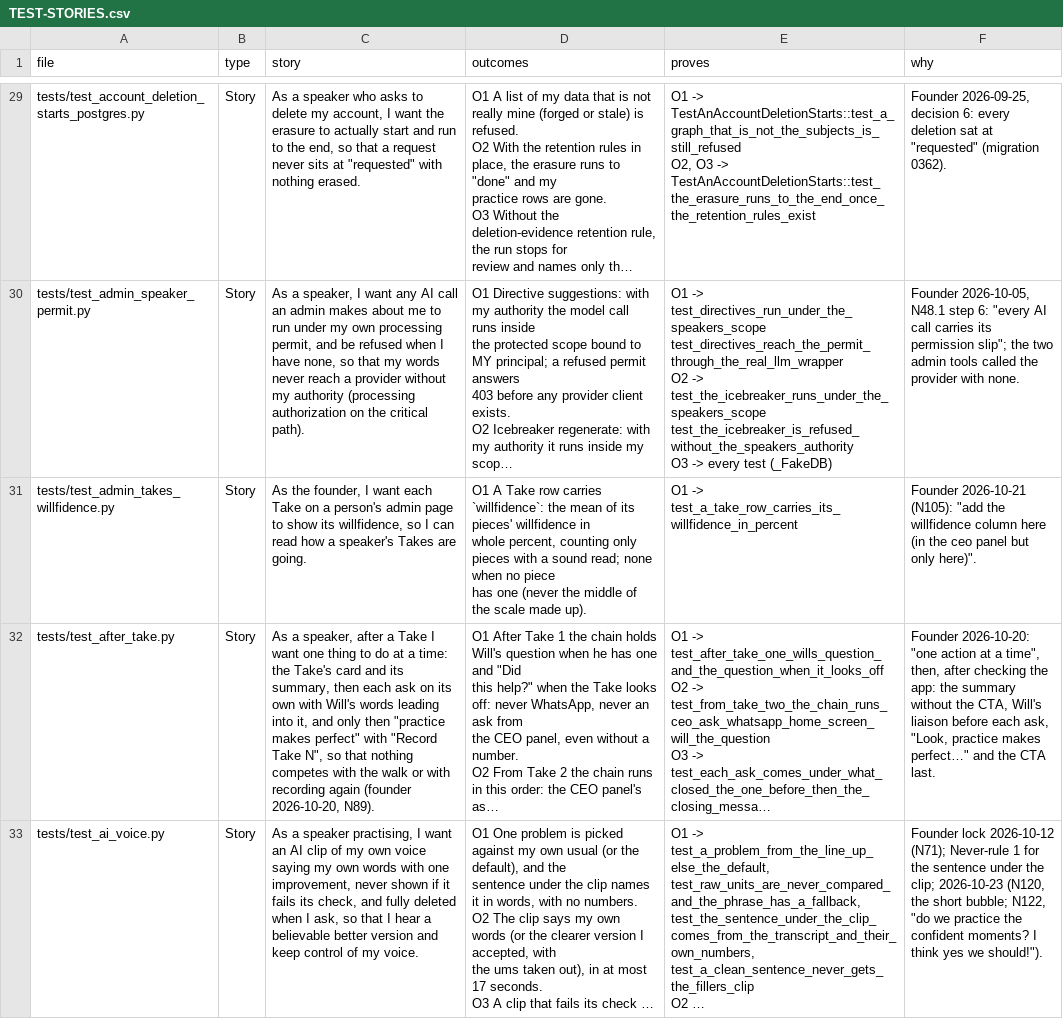
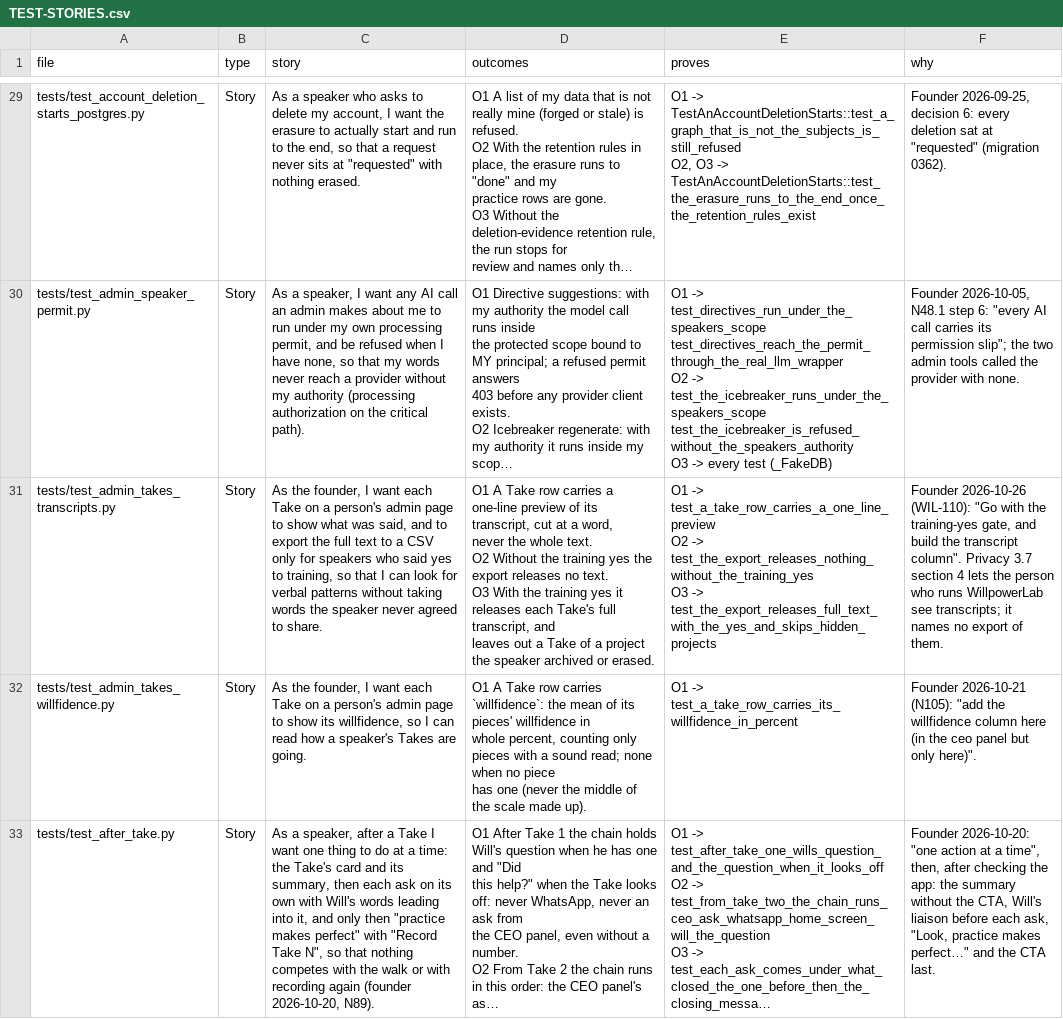
Before and after one commit to wilplus/backend-cursor, a CSV file: docs/TEST-STORIES.csv, drawn as a sheet; only a part is shown, gaps mark what is left out; the shorter side is filled out with more unchanged rows; long unchanged cells end in …; ↵ is a line break in a cell; the diff names each change by its address in the sheet, - before the commit and + after, or states it on an @@ line.

```diff
--- a/docs/TEST-STORIES.csv
+++ b/docs/TEST-STORIES.csv
+row 31: tests/test_admin_takes_transcripts.py | Story | As the founder, I want each Take on a person's admin page to show what was said, and to export the full text to a CSV only for speakers who said yes to training, so that I can look for verbal patterns without taking words the speaker never agreed to share. | O1 A Take row carries a one-line preview of its transcript, cut at a word, ↵ never the whole text. ↵ O2 Without the training yes the export releases no text. ↵ O3 With the training yes it releases each Take's full transcript, and ↵ leaves out a Take of a project the speaker archived or erased. | O1 -> test_a_take_row_carries_a_one_line_preview ↵ O2 -> test_the_export_releases_nothing_without_the_training_yes ↵ O3 -> test_the_export_releases_full_text_with_the_yes_and_skips_hidden_projects | Founder 2026-10-26 (WIL-110): "Go with the training-yes gate, and build the transcript column". Privacy 3.7 section 4 lets the person who runs WillpowerLab see transcripts; it names no export of them.
```
Also changed, not shown: 4 other files.
